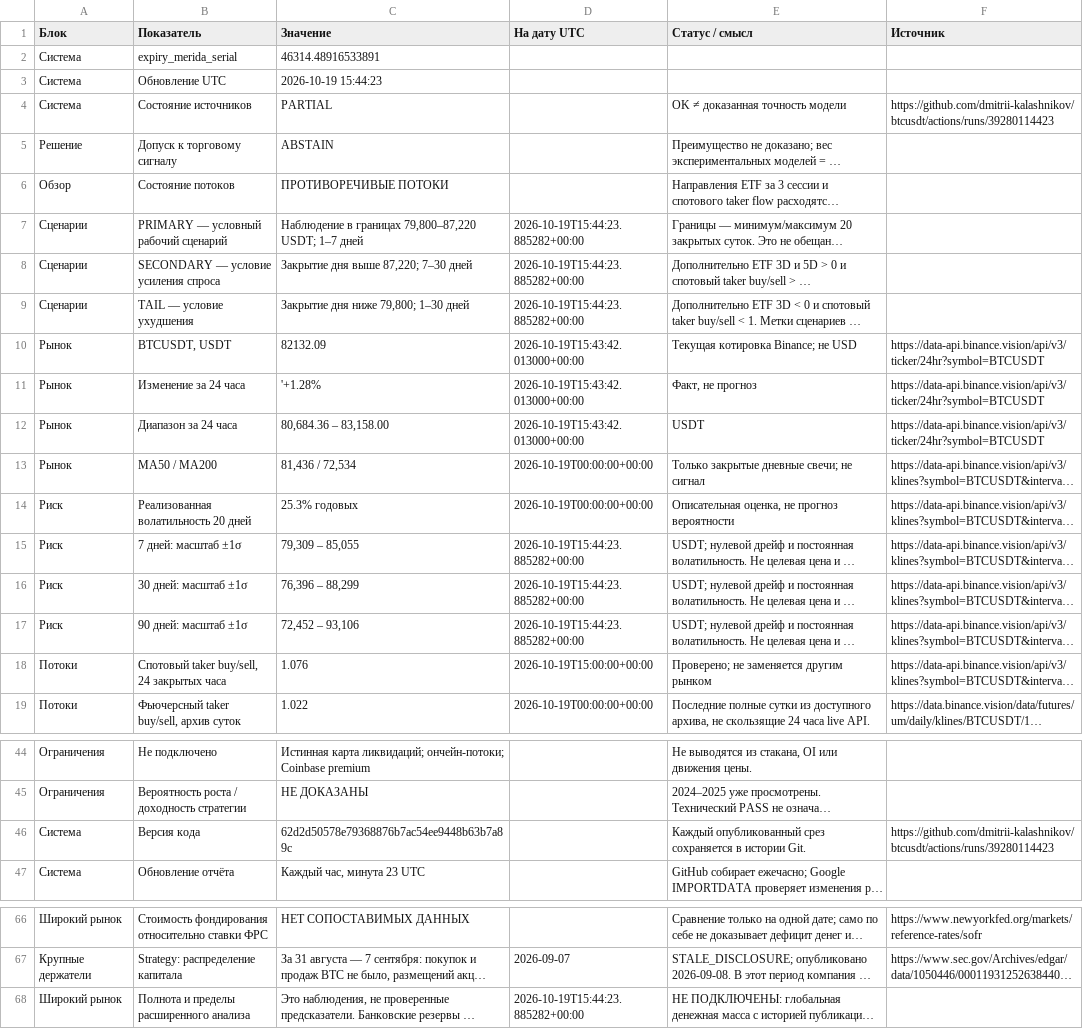
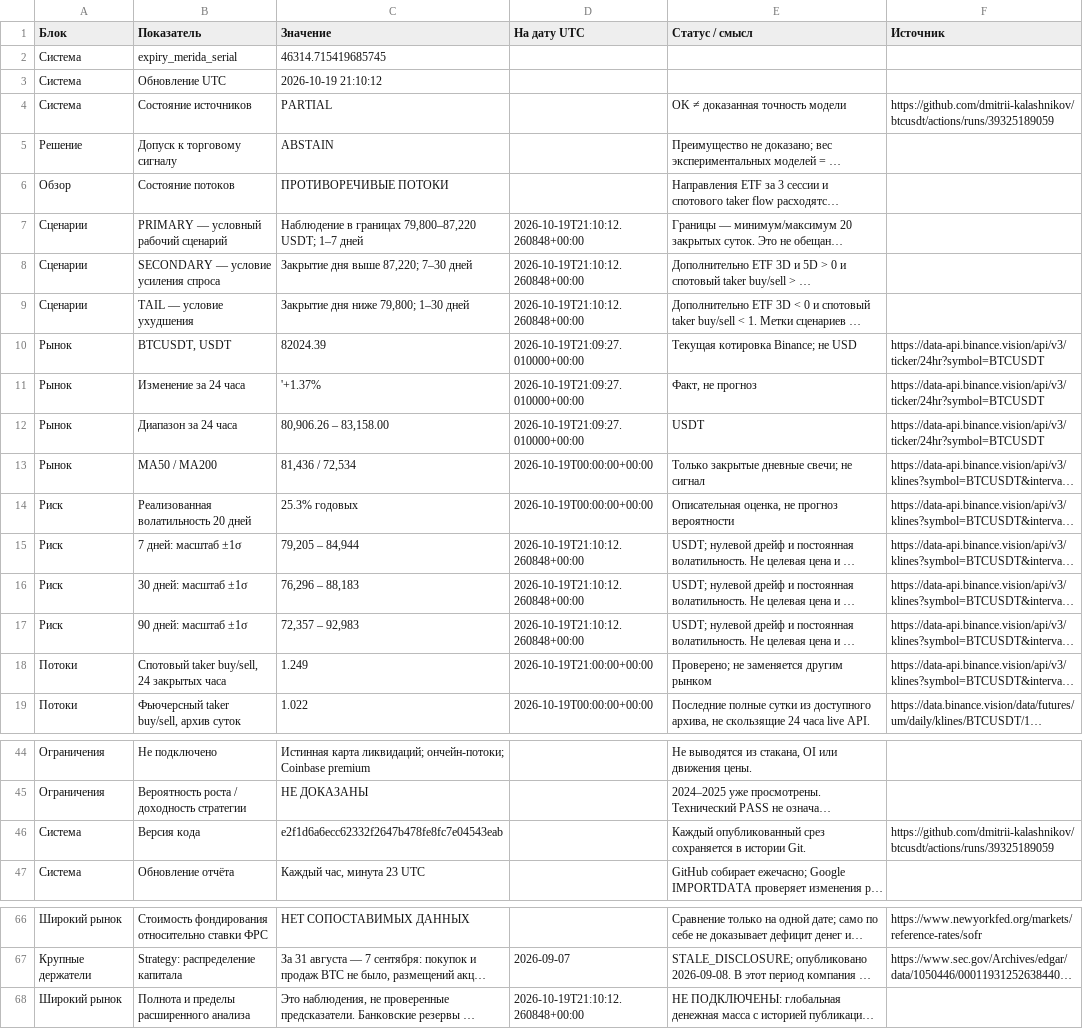
Before and after one commit to dmitrii-kalashnikov/btcusdt, a CSV file: live/report.csv, drawn as a sheet; only a part is shown, gaps mark what is left out; long unchanged cells end in …; the diff names each change by its address in the sheet, - before the commit and + after, or states it on an @@ line.

Commit message:
report: BTC verified snapshot 2026-10-19T21:10Z

```diff
--- a/live/report.csv
+++ b/live/report.csv
-C2 (Значение): 46314.48916533891
+C2 (Значение): 46314.715419685745
-C3 (Значение): 2026-10-19 15:44:23
+C3 (Значение): 2026-10-19 21:10:12
-F4 (Источник): https://github.com/dmitrii-kalashnikov/btcusdt/actions/runs/39280114423
+F4 (Источник): https://github.com/dmitrii-kalashnikov/btcusdt/actions/runs/39325189059
-D7:D9 (На дату UTC): 2026-10-19T15:44:23.885282+00:00
+D7:D9 (На дату UTC): 2026-10-19T21:10:12.260848+00:00
-C10 (Значение): 82132.09
+C10 (Значение): 82024.39
-D10:D12 (На дату UTC): 2026-10-19T15:43:42.013000+00:00
+D10:D12 (На дату UTC): 2026-10-19T21:09:27.010000+00:00
-C11 (Значение): '+1.28%
+C11 (Значение): '+1.37%
-C12 (Значение): 80,684.36 – 83,158.00
+C12 (Значение): 80,906.26 – 83,158.00
-C15 (Значение): 79,309 – 85,055
+C15 (Значение): 79,205 – 84,944
-D15:D17 (На дату UTC): 2026-10-19T15:44:23.885282+00:00
+D15:D17 (На дату UTC): 2026-10-19T21:10:12.260848+00:00
-C16 (Значение): 76,396 – 88,299
+C16 (Значение): 76,296 – 88,183
-C17 (Значение): 72,452 – 93,106
+C17 (Значение): 72,357 – 92,983
-C18 (Значение): 1.076
+C18 (Значение): 1.249
-D18 (На дату UTC): 2026-10-19T15:00:00+00:00
+D18 (На дату UTC): 2026-10-19T21:00:00+00:00
-C46 (Значение): 62d2d50578e79368876b7ac54ee9448b63b7a89c
+C46 (Значение): e2f1d6a6ecc62332f2647b478fe8fc7e04543eab
-F46 (Источник): https://github.com/dmitrii-kalashnikov/btcusdt/actions/runs/39280114423
+F46 (Источник): https://github.com/dmitrii-kalashnikov/btcusdt/actions/runs/39325189059
-D68 (На дату UTC): 2026-10-19T15:44:23.885282+00:00
+D68 (На дату UTC): 2026-10-19T21:10:12.260848+00:00
```
Also changed, not shown: 1 other file.
